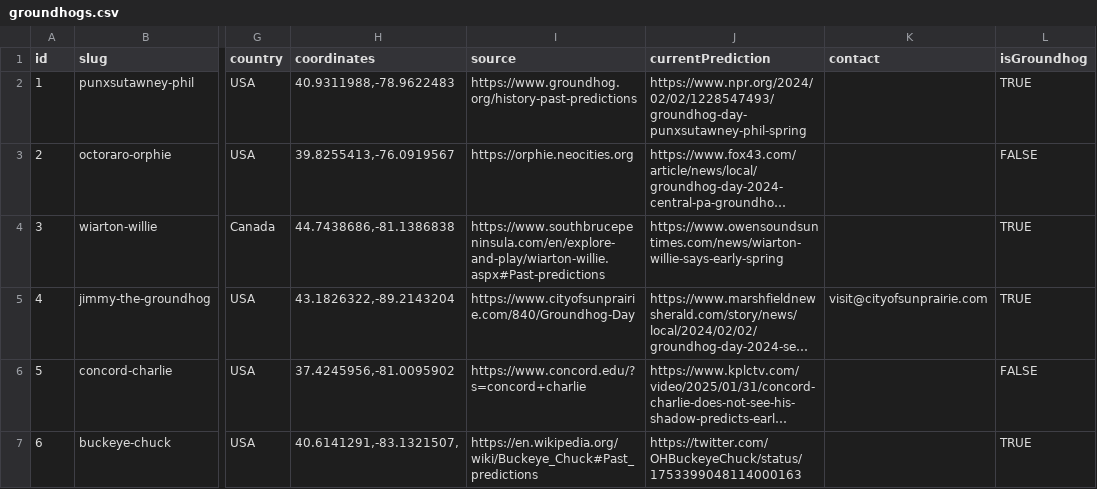
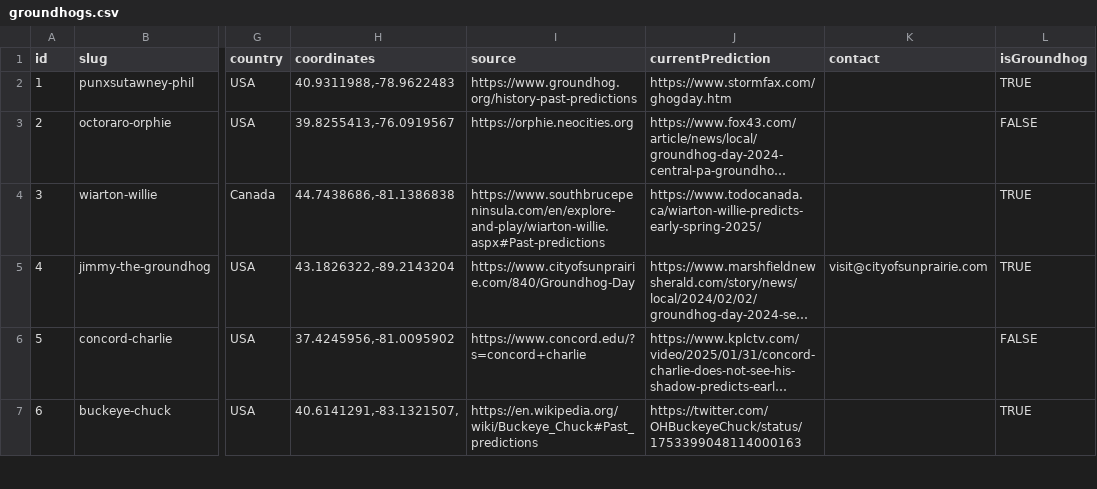
Before and after one commit to pcraig3/ghog-day, a CSV file: csv/groundhogs.csv, drawn as a sheet; only a part is shown, gaps mark what is left out; long unchanged cells end in …; the diff names each change by its address in the sheet, - before the commit and + after, or states it on an @@ line.

```diff
--- a/csv/groundhogs.csv
+++ b/csv/groundhogs.csv
-J2 (currentPrediction): https://www.npr.org/2024/02/02/1228547493/groundhog-day-punxsutawney-phil-spring
+J2 (currentPrediction): https://www.stormfax.com/ghogday.htm
-J4 (currentPrediction): https://www.owensoundsuntimes.com/news/wiarton-willie-says-early-spring
+J4 (currentPrediction): https://www.todocanada.ca/wiarton-willie-predicts-early-spring-2025/
```
Also changed, not shown: csv/predictions/punxsutawney-phil.csv, csv/predictions/wiarton-willie.csv, 1 other file.
